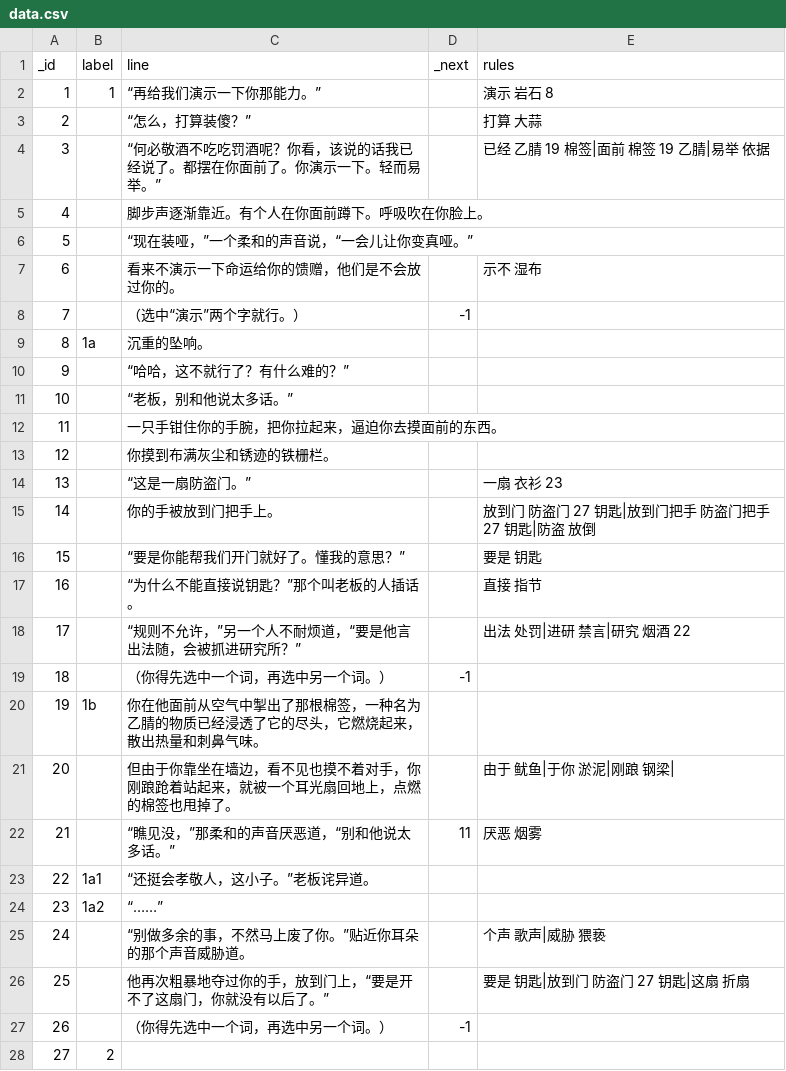
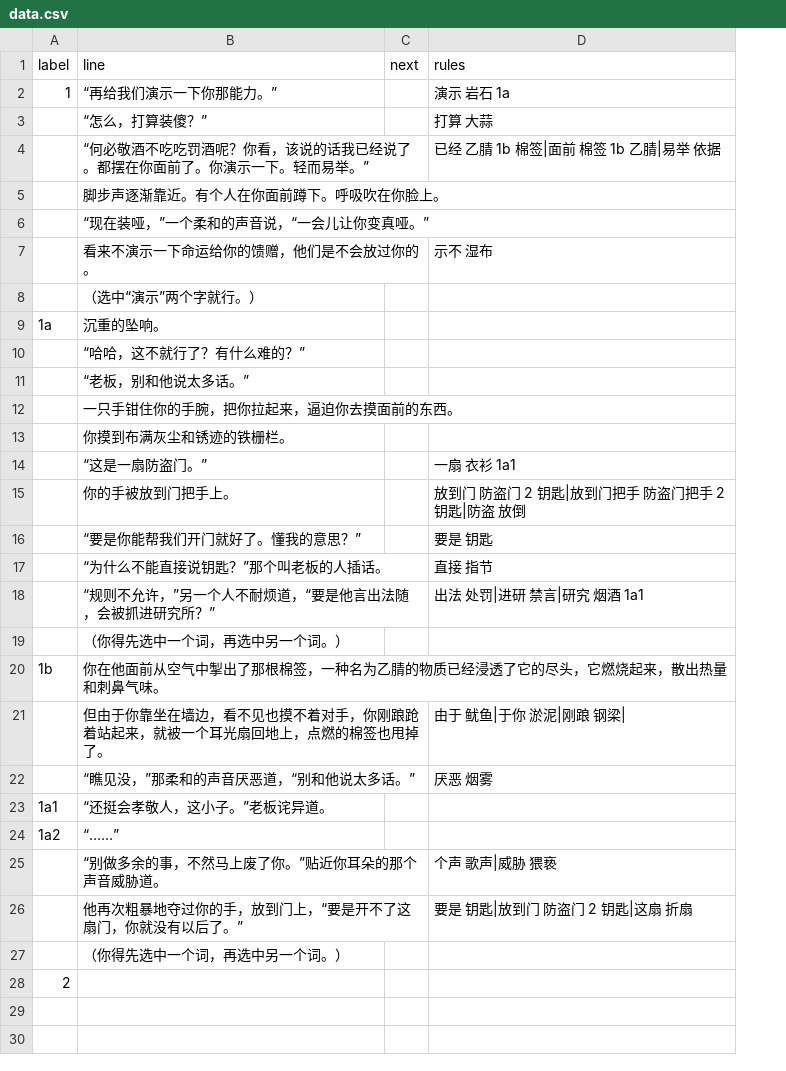
Before and after one commit to alpacanist/puncrime, a CSV file: data.csv, drawn as a sheet; removed rows and columns are numbered as before the commit, all else as after; the diff names each change by its address in the sheet, - before the commit and + after, or states it on an @@ line.

Commit message:
use label instead of line id

```diff
--- a/data.csv
+++ b/data.csv
-column A (_id), rows 2-28: 1 | 2 | 3 | 4 | 5 | 6 | 7 | 8 | 9 | 10 | 11 | 12 | 13 | 14 | 15 | 16 | 17 | 18 | 19 | 20 | 21 | 22 | 23 | 24 | 25 | 26 | 27
-column D (_next), rows 8-27: -1 |  |  |  |  |  |  |  |  |  |  | -1 |  |  | 11 |  |  |  |  | -1
+column C (next), empty
-D2 (rules): 演示 岩石 8
+D2 (rules): 演示 岩石 1a
-D4 (rules): 已经 乙腈 19 棉签|面前 棉签 19 乙腈|易举 依据
+D4 (rules): 已经 乙腈 1b 棉签|面前 棉签 1b 乙腈|易举 依据
-D14 (rules): 一扇 衣衫 23
+D14 (rules): 一扇 衣衫 1a1
-D15 (rules): 放到门 防盗门 27 钥匙|放到门把手 防盗门把手 27 钥匙|防盗 放倒
+D15 (rules): 放到门 防盗门 2 钥匙|放到门把手 防盗门把手 2 钥匙|防盗 放倒
-D18 (rules): 出法 处罚|进研 禁言|研究 烟酒 22
+D18 (rules): 出法 处罚|进研 禁言|研究 烟酒 1a1
-D26 (rules): 要是 钥匙|放到门 防盗门 27 钥匙|这扇 折扇
+D26 (rules): 要是 钥匙|放到门 防盗门 2 钥匙|这扇 折扇
```
Also changed, not shown: 2 other files.
